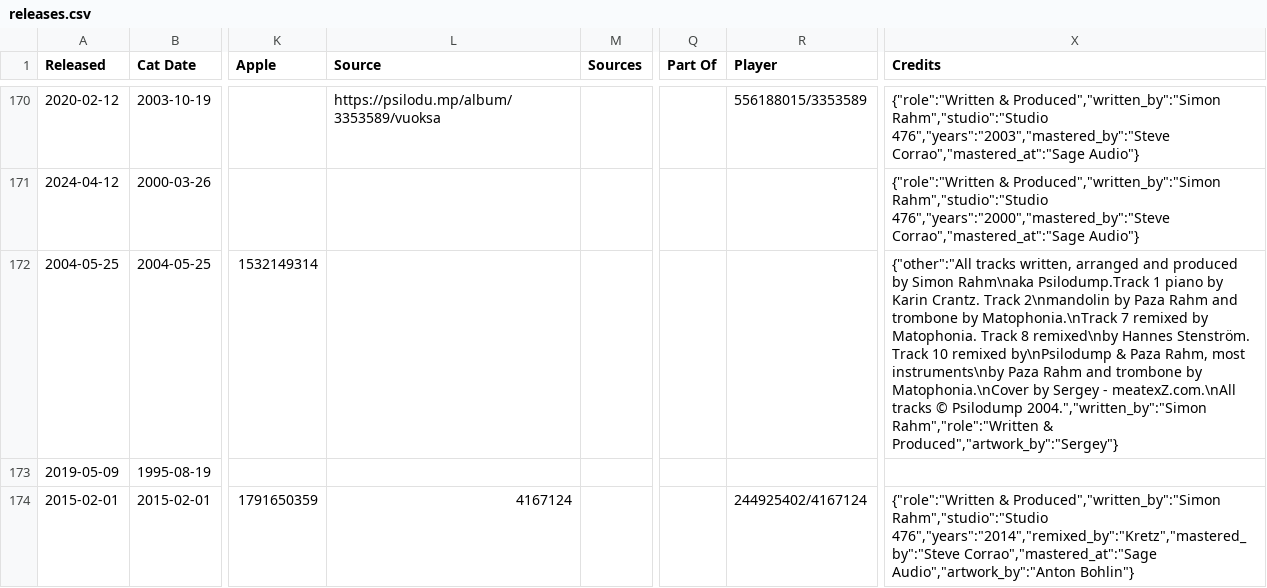
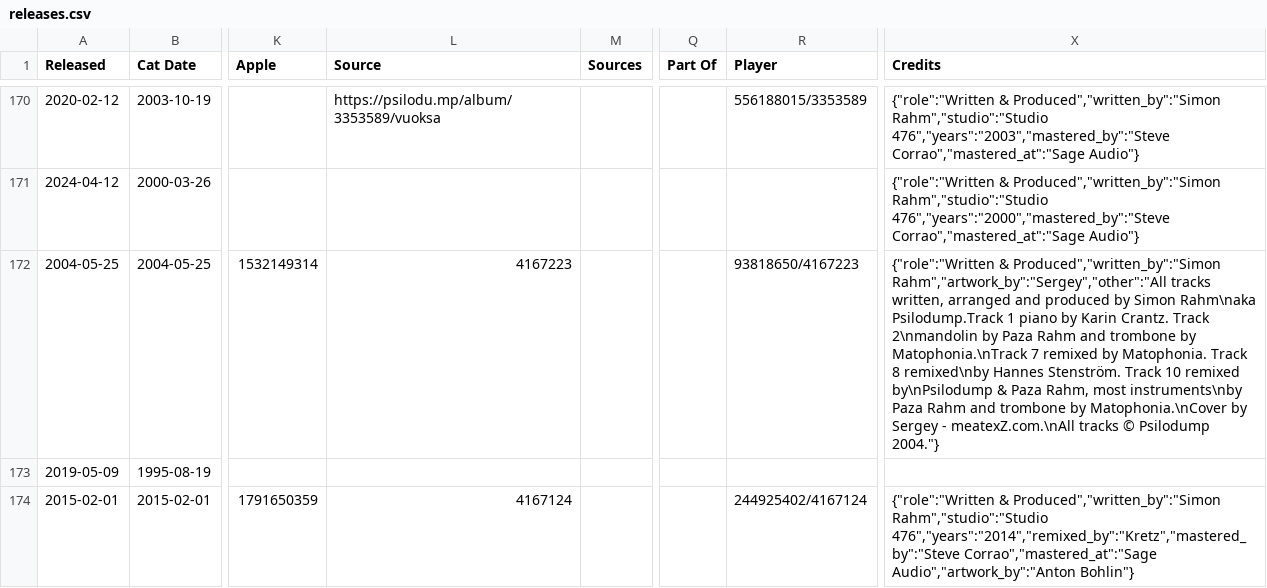
Before and after one commit to psilodump/website-data, a CSV file: releases.csv, drawn as a sheet; only a part is shown, gaps mark what is left out; the diff names each change by its address in the sheet, - before the commit and + after, or states it on an @@ line.

Commit message:
Sync catalogue CSVs from NAS admin

```diff
--- a/releases.csv
+++ b/releases.csv
-L172 (Source): (empty)
+L172 (Source): 4167223
-R172 (Player): (empty)
+R172 (Player): 93818650/4167223
-X172 (Credits): {"other":"All tracks written, arranged and produced by Simon Rahm\naka Psilodump.Track 1 piano by Karin Crantz. Track 2\nmandolin by Paza Rahm and trombone by Matophonia.\nTrack 7 remixed by Matophonia. Track 8 remixed\nby Hannes Stenström. Track 10 remixed by\nPsilodump & Paza Rahm, most instruments\nby Paza Rahm and trombone by Matophonia.\nCover by Sergey - meatexZ.com.\nAll tracks © Psilodump 2004.","written_by":"Simon Rahm","role":"Written & Produced","artwork_by":"Sergey"}
+X172 (Credits): {"role":"Written & Produced","written_by":"Simon Rahm","artwork_by":"Sergey","other":"All tracks written, arranged and produced by Simon Rahm\naka Psilodump.Track 1 piano by Karin Crantz. Track 2\nmandolin by Paza Rahm and trombone by Matophonia.\nTrack 7 remixed by Matophonia. Track 8 remixed\nby Hannes Stenström. Track 10 remixed by\nPsilodump & Paza Rahm, most instruments\nby Paza Rahm and trombone by Matophonia.\nCover by Sergey - meatexZ.com.\nAll tracks © Psilodump 2004."}
```
